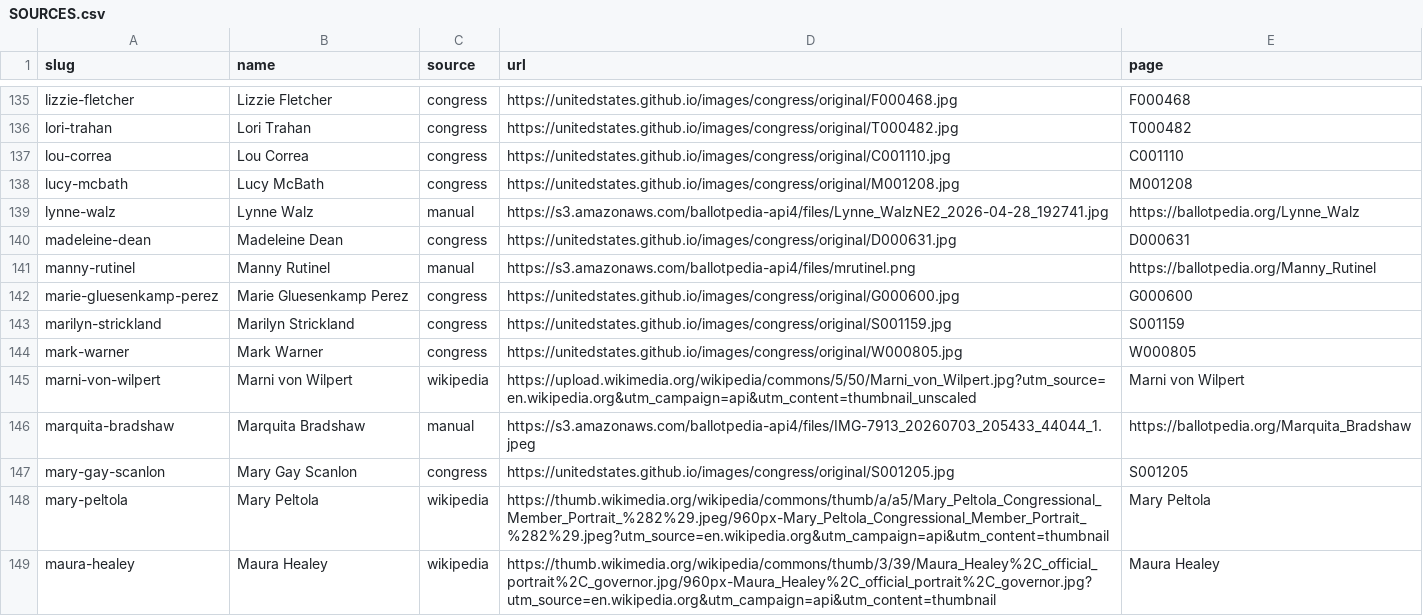
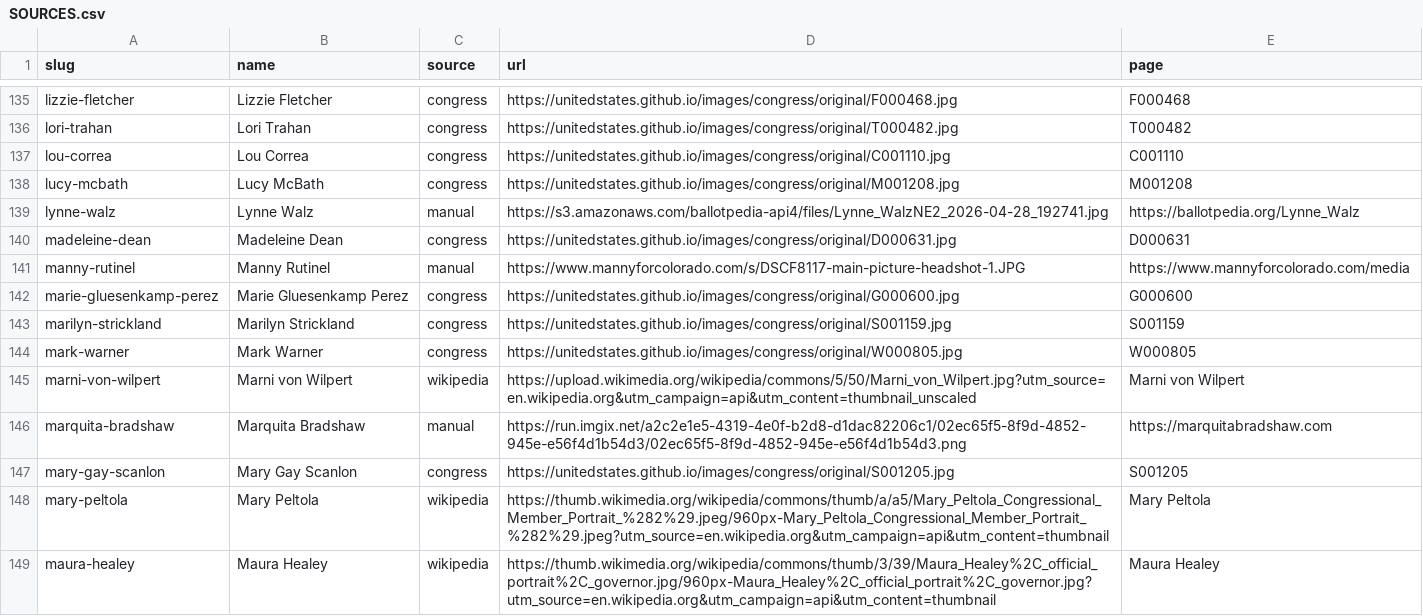
Before and after one commit to tobinjstone/nd-endorsements, a CSV file: images/headshots/SOURCES.csv, drawn as a sheet; only a part is shown, gaps mark what is left out; the diff covers the shown part only.

```diff
--- a/images/headshots/SOURCES.csv
+++ b/images/headshots/SOURCES.csv
@@ -140,3 +140,3 @@ lynne-walz,Lynne Walz,manual,https://s3.amazonaws.com/ballotpedia-api4/files/Lyn
 madeleine-dean,Madeleine Dean,congress,https://unitedstates.github.io/images/congress/original/D000631.jpg,D000631
-manny-rutinel,Manny Rutinel,manual,https://s3.amazonaws.com/ballotpedia-api4/files/mrutinel.png,https://ballotpedia.org/Manny_Rutinel
+manny-rutinel,Manny Rutinel,manual,https://www.mannyforcolorado.com/s/DSCF8117-main-picture-headshot-1.JPG,https://www.mannyforcolorado.com/media
 marie-gluesenkamp-perez,Marie Gluesenkamp Perez,congress,https://unitedstates.github.io/images/congress/original/G000600.jpg,G000600
@@ -145,3 +145,3 @@ mark-warner,Mark Warner,congress,https://unitedstates.github.io/images/congress/
 marni-von-wilpert,Marni von Wilpert,wikipedia,https://upload.wikimedia.org/wikipedia/commons/5/50/Marni_von_Wilpert.jpg?utm_source=en.wikipedia.org&utm_campaign=api&utm_content=thumbnail_unscaled,Marni von Wilpert
-marquita-bradshaw,Marquita Bradshaw,manual,https://s3.amazonaws.com/ballotpedia-api4/files/IMG-7913_20260703_205433_44044_1.jpeg,https://ballotpedia.org/Marquita_Bradshaw
+marquita-bradshaw,Marquita Bradshaw,manual,https://run.imgix.net/a2c2e1e5-4319-4e0f-b2d8-d1dac82206c1/02ec65f5-8f9d-4852-945e-e56f4d1b54d3/02ec65f5-8f9d-4852-945e-e56f4d1b54d3.png,https://marquitabradshaw.com
 mary-gay-scanlon,Mary Gay Scanlon,congress,https://unitedstates.github.io/images/congress/original/S001205.jpg,S001205
```
Also changed, not shown: 71 edited cells elsewhere in this file, data/endorsements.csv, 36 other files.
